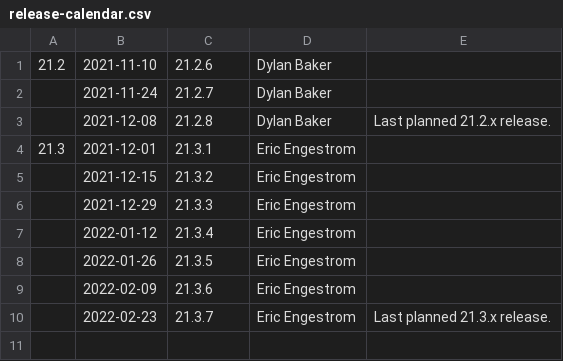
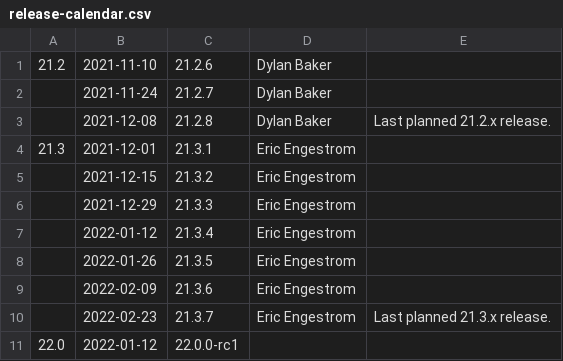
Before and after one commit to kunpengcompute/mesa, a CSV file: docs/release-calendar.csv, drawn as a sheet; the diff names each change by its address in the sheet, - before the commit and + after, or states it on an @@ line.

Commit message:
docs: add 22.0 branchpoint date for perspective
Signed-off-by: Eric Engestrom <eric@engestrom.ch>
Part-of: <https://gitlab.freedesktop.org/mesa/mesa/-/merge_requests/13848>

```diff
--- a/docs/release-calendar.csv
+++ b/docs/release-calendar.csv
+row 11: 22.0 | 2022-01-12 | 22.0.0-rc1
```
